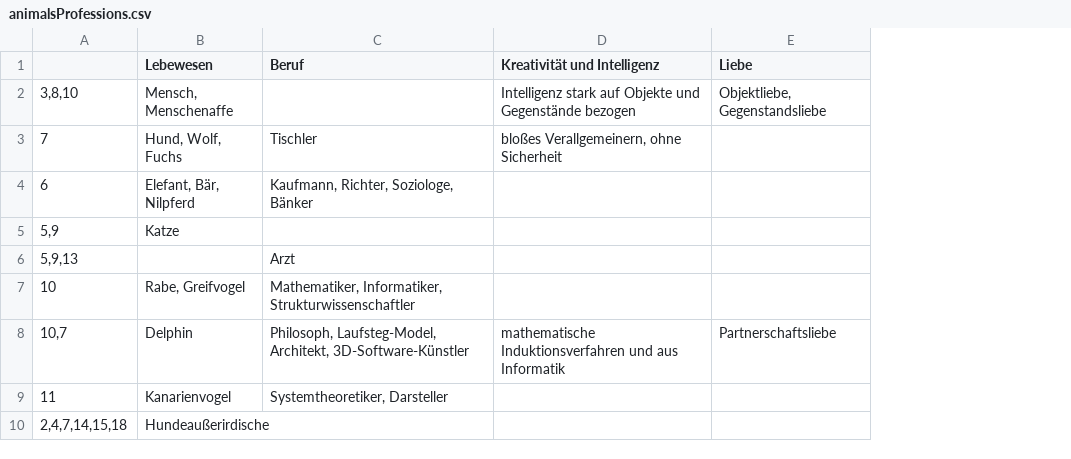
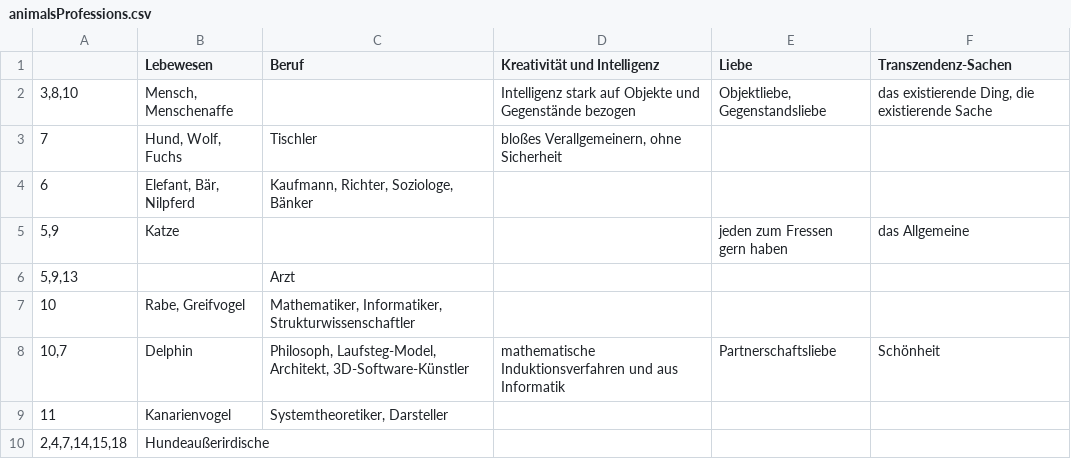
Before and after one commit to githubuser2000/reta.old.repaired, a CSV file: animalsProfessions.csv, drawn as a sheet; only a part is shown; the diff covers the shown part only; the diff names each change by its address in the sheet, - before the commit and + after, or states it on an @@ line.

```diff
--- a/animalsProfessions.csv
+++ b/animalsProfessions.csv
+column F (Transzendenz-Sachen), rows 2-8: das existierende Ding, die existierende Sache |  |  | das Allgemeine |  |  | Schönheit
-E5 (Liebe): (empty)
+E5 (Liebe): jeden zum Fressen gern haben
```
Also changed, not shown: 19 added rows elsewhere in this file, religion.csv, 1 other file.
